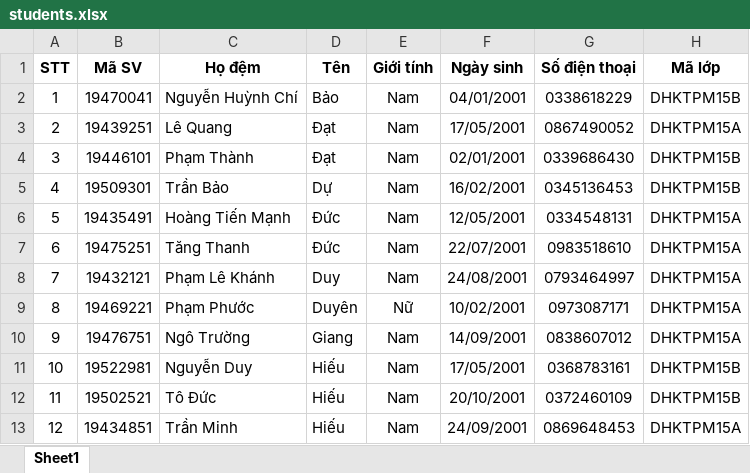
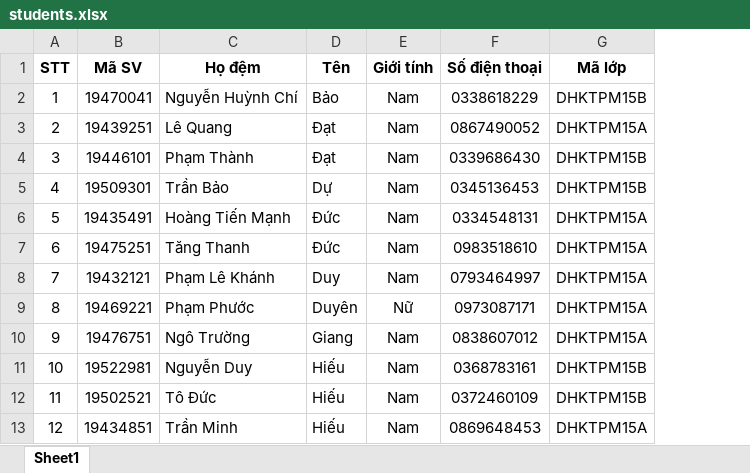
Before and after one commit to hoangnguyendev19/manage-graduation-thesis-iuh-be, an Excel workbook: public/uploads/students.xlsx, sheet Sheet1, drawn as a sheet; only a part is shown; values as stored, in another font and other column widths than the file's, no borders; the diff names each change by its address in the sheet, - before the commit and + after, or states it on an @@ line.

Commit message:
Update term, student, groupStudent controllers and termDetail model

```diff
--- a/public/uploads/students.xlsx (sheet Sheet1)
+++ b/public/uploads/students.xlsx (sheet Sheet1)
-column F (Ngày sinh), rows 2-13: 04/01/2001 | 17/05/2001 | 02/01/2001 | 16/02/2001 | 12/05/2001 | 22/07/2001 | 24/08/2001 | 10/02/2001 | 14/09/2001 | 17/05/2001 | 20/10/2001 | 24/09/2001
```
Also changed, not shown: 8 other files.
